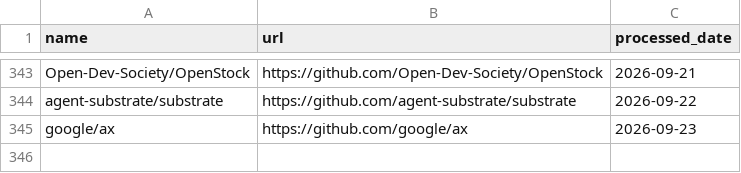
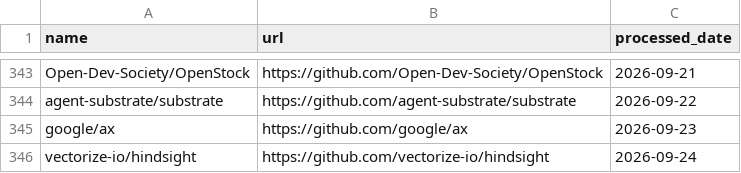
Before and after one commit to veyvin/onedaygithub, a CSV file: processed_repos.csv, drawn as a sheet; only a part is shown, gaps mark what is left out; the diff names each change by its address in the sheet, - before the commit and + after, or states it on an @@ line.

```diff
--- a/processed_repos.csv
+++ b/processed_repos.csv
+row 346: vectorize-io/hindsight | https://github.com/vectorize-io/hindsight | 2026-09-24
```
Also changed, not shown: 2 other files.
